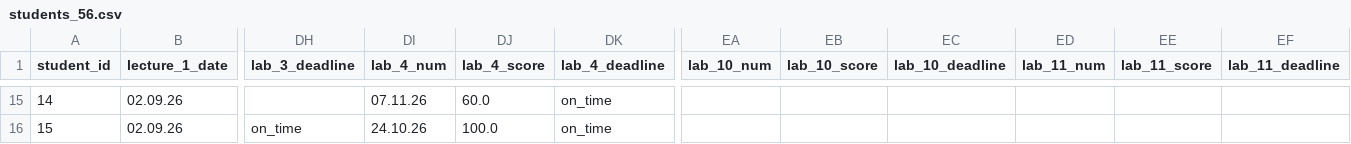
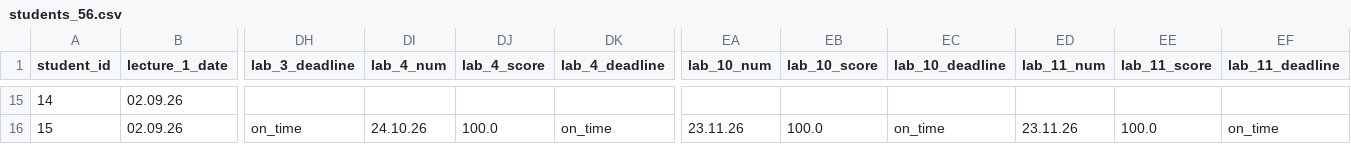
Before and after one commit to askras/mlda2025, a CSV file: brs/students_56.csv, drawn as a sheet; only a part is shown, gaps mark what is left out; the diff covers the shown part only; the diff names each change by its address in the sheet, - before the commit and + after, or states it on an @@ line.

```diff
--- a/brs/students_56.csv
+++ b/brs/students_56.csv
-DI15 (lab_4_num): 07.11.26
+DI15 (lab_4_num): (empty)
-DJ15 (lab_4_score): 60.0
+DJ15 (lab_4_score): (empty)
-DK15 (lab_4_deadline): on_time
+DK15 (lab_4_deadline): (empty)
-EA16 (lab_10_num): (empty)
+EA16 (lab_10_num): 23.11.26
-EB16 (lab_10_score): (empty)
+EB16 (lab_10_score): 100.0
-EC16 (lab_10_deadline): (empty)
+EC16 (lab_10_deadline): on_time
-ED16 (lab_11_num): (empty)
+ED16 (lab_11_num): 23.11.26
-EE16 (lab_11_score): (empty)
+EE16 (lab_11_score): 100.0
-EF16 (lab_11_deadline): (empty)
+EF16 (lab_11_deadline): on_time
```
Also changed, not shown: 82 edited cells elsewhere in this file, brs/result_56.csv, 1 other file.
